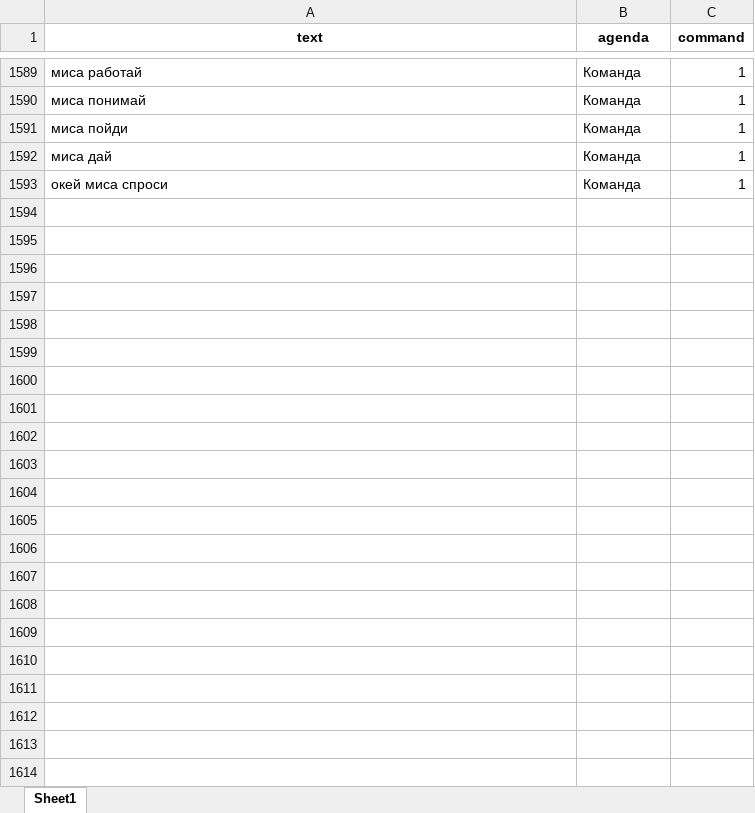
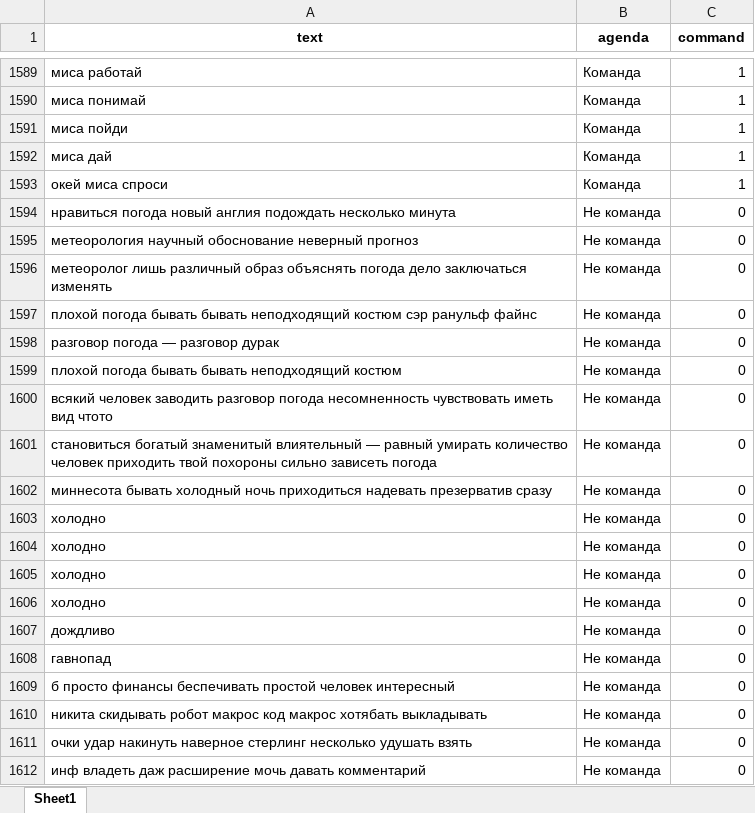
Before and after one commit to maxim-polyakov/MisaTelegramBot, an Excel workbook: datasets/commandset.xlsx, sheet Sheet1, drawn as a sheet; only a part is shown, gaps mark what is left out; values as stored, in another font and other column widths than the file's, no borders; the diff covers the shown part only; the diff names each change by its address in the sheet, - before the commit and + after, or states it on an @@ line.

```diff
--- a/datasets/commandset.xlsx (sheet Sheet1)
+++ b/datasets/commandset.xlsx (sheet Sheet1)
+row 1594: нравиться погода новый англия подождать несколько минута | Не команда | 0
+row 1595: метеорология научный обоснование неверный прогноз | Не команда | 0
+row 1596: метеоролог лишь различный образ объяснять погода дело заключаться изменять | Не команда | 0
+row 1597: плохой погода бывать бывать неподходящий костюм сэр ранульф файнс | Не команда | 0
+row 1598: разговор погода — разговор дурак | Не команда | 0
+row 1599: плохой погода бывать бывать неподходящий костюм | Не команда | 0
+row 1600: всякий человек заводить разговор погода несомненность чувствовать иметь вид чтото | Не команда | 0
+row 1601: становиться богатый знаменитый влиятельный — равный умирать количество человек приходить твой похороны сильно зависеть погода | Не команда | 0
+row 1602: миннесота бывать холодный ночь приходиться надевать презерватив сразу | Не команда | 0
+row 1603: холодно | Не команда | 0
+row 1604: холодно | Не команда | 0
+row 1605: холодно | Не команда | 0
+row 1606: холодно | Не команда | 0
+row 1607: дождливо | Не команда | 0
+row 1608: гавнопад | Не команда | 0
+row 1609: б просто финансы беспечивать простой человек интересный | Не команда | 0
+row 1610: никита скидывать робот макрос код макрос хотябать выкладывать | Не команда | 0
+row 1611: очки удар накинуть наверное стерлинг несколько удушать взять | Не команда | 0
+row 1612: инф владеть даж расширение мочь давать комментарий | Не команда | 0
```
Also changed, not shown: 10 added rows elsewhere in this sheet, datasets/dataset.xlsx, datasets/questionset.xlsx, 14 other files.
